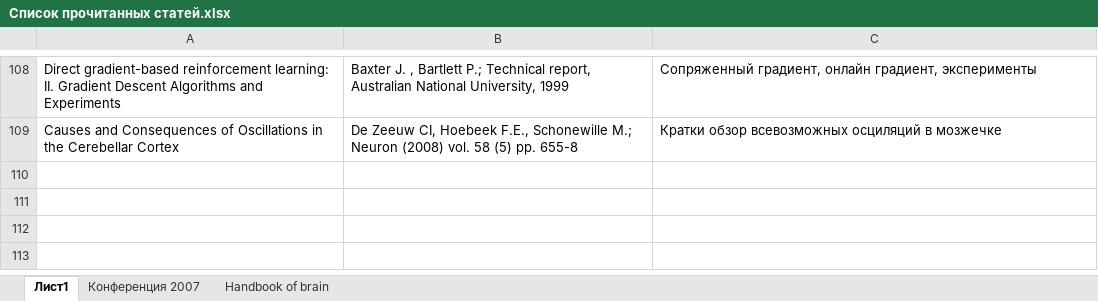
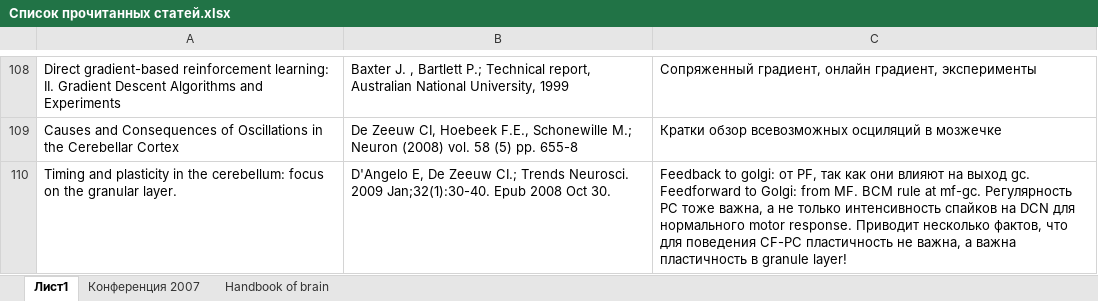
Before and after one commit to vardaanbhat/ntebooks, an Excel workbook: Список прочитанных статей.xlsx, sheet Лист1, drawn as a sheet; only a part is shown, gaps mark what is left out; values as stored, in another font and other column widths than the file's, no borders; the diff names each change by its address in the sheet, - before the commit and + after, or states it on an @@ line.

Commit message:
- Timing and plasticity in the cerebellum focus on the granular layer.pdf

```diff
--- a/Список прочитанных статей.xlsx (sheet Лист1)
+++ b/Список прочитанных статей.xlsx (sheet Лист1)
+row 110: Timing and plasticity in the cerebellum: focus on the granular layer. | D'Angelo E, De Zeeuw CI.; Trends Neurosci. 2009 Jan;32(1):30-40. Epub 2008 Oct 30. | Feedback to golgi: от PF, так как они влияют на выход gc. Feedforward to Golgi: from MF. BCM rule at mf-gc. Регулярность PC тоже важна, а не только интенсивность спайков на DCN для нормального motor response. Приводит несколько фактов, что для поведения CF-PC пластичность не важна, а важна пластичность в granule layer!
```
Also changed, not shown: 1 other file.
